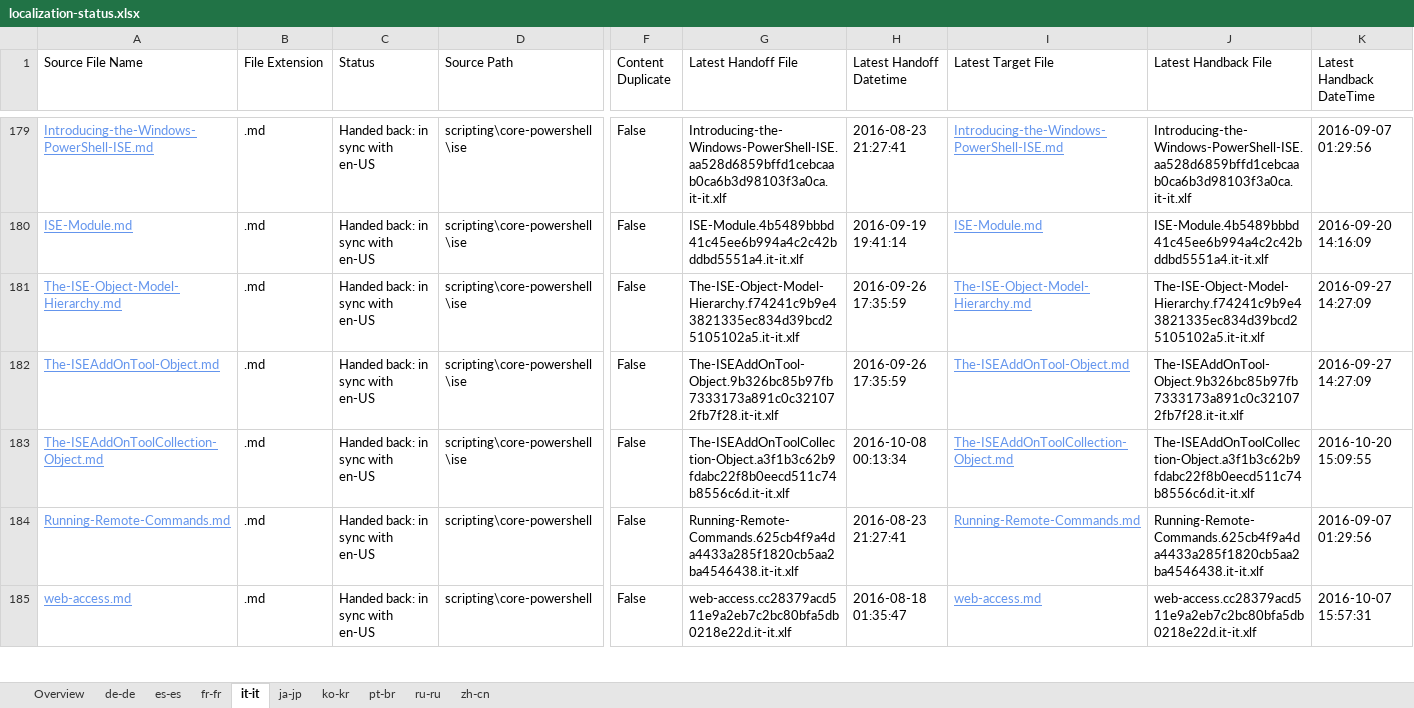
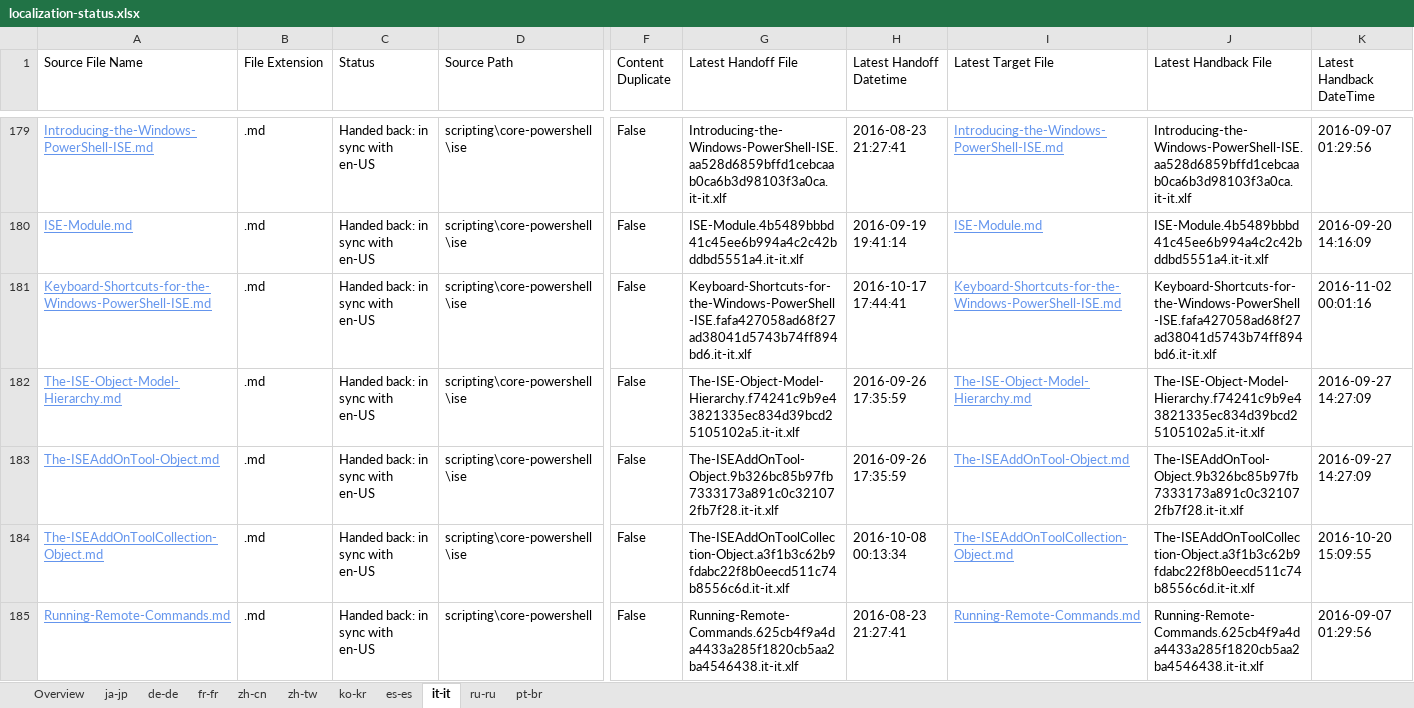
Before and after one commit to SonjaSaltzman/powerShell-Docs.handback, an Excel workbook: ol-handback/PowerShell/powerShell-Docs/live/localization-status.xlsx, sheet it-it, drawn as a sheet; only a part is shown, gaps mark what is left out; the shorter side is filled out with more unchanged rows; values as stored, in another font and other column widths than the file's, no borders; table styles not drawn; rows hold the shown columns only; the diff covers the shown part only; the diff names each change by its address in the sheet, - before the commit and + after, or states it on an @@ line.

```diff
--- a/ol-handback/PowerShell/powerShell-Docs/live/localization-status.xlsx (sheet it-it)
+++ b/ol-handback/PowerShell/powerShell-Docs/live/localization-status.xlsx (sheet it-it)
+sheet tab: zh-tw
@@ sheet tab order changed: Overview | ja-jp | de-de | fr-fr | zh-cn | zh-tw | ko-kr | es-es | it-it | ru-ru | pt-br @@
+row 181: Keyboard-Shortcuts-for-the-Windows-PowerShell-ISE.md | .md | Handed back: in sync with en-US | scripting\core-powershell\ise | False | Keyboard-Shortcuts-for-the-Windows-PowerShell-ISE.fafa427058ad68f27ad38041d5743b74ff894bd6.it-it.xlf | 2016-10-17 17:44:41 | Keyboard-Shortcuts-for-the-Windows-PowerShell-ISE.md | Keyboard-Shortcuts-for-the-Windows-PowerShell-ISE.fafa427058ad68f27ad38041d5743b74ff894bd6.it-it.xlf | 2016-11-02 00:01:16
```
Also changed, not shown: 1 added row and 2 removed rows elsewhere in this sheet, sheet Overview, sheet pt-br, sheet zh-cn, sheet de-de, sheet fr-fr, sheet es-es, 3 more sheets, ol-handback/PowerShell/powerShell-Docs/live/handback-status.xlsx.
